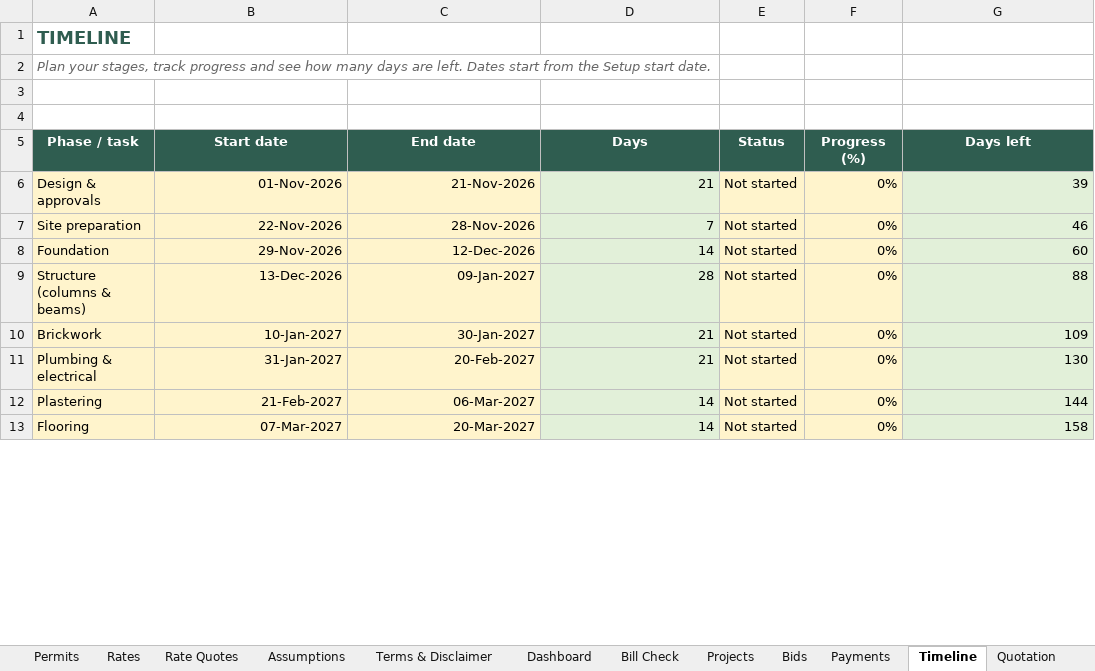
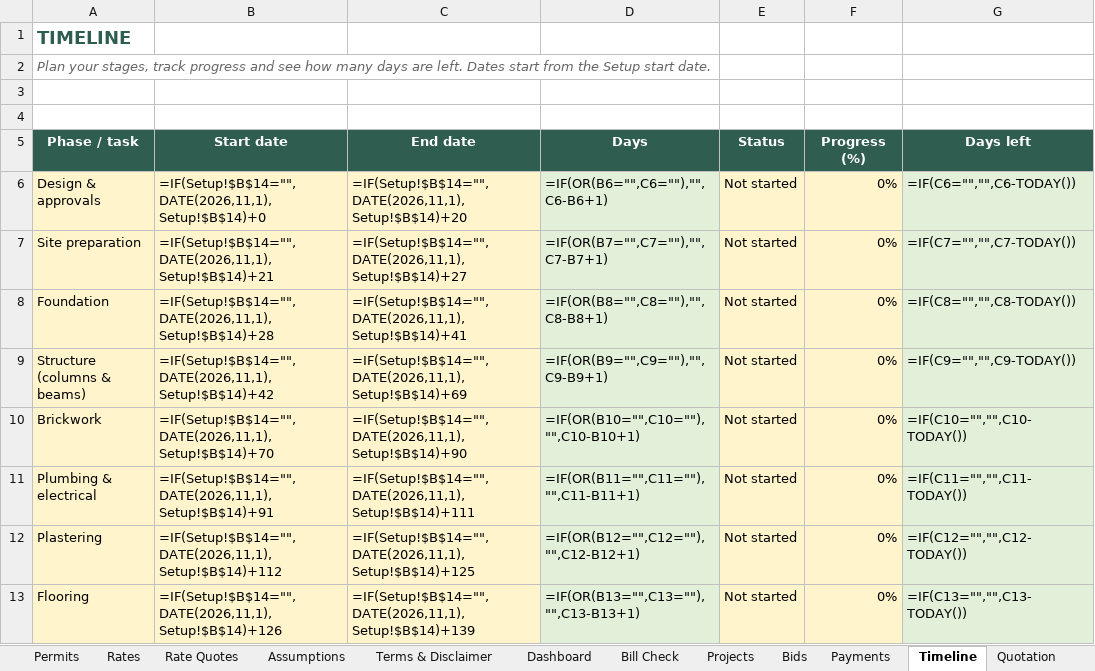
Before and after one commit to naseem3421/thinktools, an Excel workbook: storage/downloads/Construction_Calculator_Pro_INDIA_v2.xlsx, sheet Timeline, drawn as a sheet; only a part is shown; values as stored, in another font and other column widths than the file's, no borders; formulas without a stored value are shown as written; conditional formats not drawn; the diff covers the shown part only; the diff names each change by its address in the sheet, - before the commit and + after, or states it on an @@ line.

```diff
--- a/storage/downloads/Construction_Calculator_Pro_INDIA_v2.xlsx (sheet Timeline)
+++ b/storage/downloads/Construction_Calculator_Pro_INDIA_v2.xlsx (sheet Timeline)
-B6 (Start date): 01-Nov-2026
+B6 (Start date): =IF(Setup!$B$14="",DATE(2026,11,1),Setup!$B$14)+0
-C6 (End date): 21-Nov-2026
+C6 (End date): =IF(Setup!$B$14="",DATE(2026,11,1),Setup!$B$14)+20
-D6 (Days): 21
+D6 (Days): =IF(OR(B6="",C6=""),"",C6-B6+1)
-G6 (Days left): 39
+G6 (Days left): =IF(C6="","",C6-TODAY())
-B7 (Start date): 22-Nov-2026
+B7 (Start date): =IF(Setup!$B$14="",DATE(2026,11,1),Setup!$B$14)+21
-C7 (End date): 28-Nov-2026
+C7 (End date): =IF(Setup!$B$14="",DATE(2026,11,1),Setup!$B$14)+27
-D7 (Days): 7
+D7 (Days): =IF(OR(B7="",C7=""),"",C7-B7+1)
-G7 (Days left): 46
+G7 (Days left): =IF(C7="","",C7-TODAY())
-B8 (Start date): 29-Nov-2026
+B8 (Start date): =IF(Setup!$B$14="",DATE(2026,11,1),Setup!$B$14)+28
-C8 (End date): 12-Dec-2026
+C8 (End date): =IF(Setup!$B$14="",DATE(2026,11,1),Setup!$B$14)+41
-D8 (Days): 14
+D8 (Days): =IF(OR(B8="",C8=""),"",C8-B8+1)
-G8 (Days left): 60
+G8 (Days left): =IF(C8="","",C8-TODAY())
-B9 (Start date): 13-Dec-2026
+B9 (Start date): =IF(Setup!$B$14="",DATE(2026,11,1),Setup!$B$14)+42
-C9 (End date): 09-Jan-2027
+C9 (End date): =IF(Setup!$B$14="",DATE(2026,11,1),Setup!$B$14)+69
-D9 (Days): 28
+D9 (Days): =IF(OR(B9="",C9=""),"",C9-B9+1)
-G9 (Days left): 88
+G9 (Days left): =IF(C9="","",C9-TODAY())
-B10 (Start date): 10-Jan-2027
+B10 (Start date): =IF(Setup!$B$14="",DATE(2026,11,1),Setup!$B$14)+70
-C10 (End date): 30-Jan-2027
+C10 (End date): =IF(Setup!$B$14="",DATE(2026,11,1),Setup!$B$14)+90
-D10 (Days): 21
+D10 (Days): =IF(OR(B10="",C10=""),"",C10-B10+1)
-G10 (Days left): 109
+G10 (Days left): =IF(C10="","",C10-TODAY())
-B11 (Start date): 31-Jan-2027
+B11 (Start date): =IF(Setup!$B$14="",DATE(2026,11,1),Setup!$B$14)+91
-C11 (End date): 20-Feb-2027
+C11 (End date): =IF(Setup!$B$14="",DATE(2026,11,1),Setup!$B$14)+111
-D11 (Days): 21
+D11 (Days): =IF(OR(B11="",C11=""),"",C11-B11+1)
-G11 (Days left): 130
+G11 (Days left): =IF(C11="","",C11-TODAY())
-B12 (Start date): 21-Feb-2027
+B12 (Start date): =IF(Setup!$B$14="",DATE(2026,11,1),Setup!$B$14)+112
-C12 (End date): 06-Mar-2027
+C12 (End date): =IF(Setup!$B$14="",DATE(2026,11,1),Setup!$B$14)+125
-D12 (Days): 14
+D12 (Days): =IF(OR(B12="",C12=""),"",C12-B12+1)
-G12 (Days left): 144
+G12 (Days left): =IF(C12="","",C12-TODAY())
-B13 (Start date): 07-Mar-2027
+B13 (Start date): =IF(Setup!$B$14="",DATE(2026,11,1),Setup!$B$14)+126
-C13 (End date): 20-Mar-2027
+C13 (End date): =IF(Setup!$B$14="",DATE(2026,11,1),Setup!$B$14)+139
-D13 (Days): 14
+D13 (Days): =IF(OR(B13="",C13=""),"",C13-B13+1)
-G13 (Days left): 158
+G13 (Days left): =IF(C13="","",C13-TODAY())
```
Also changed, not shown: 30 edited cells elsewhere in this sheet, sheet Paint & Tiles, sheet Room Costs, sheet Order List, sheet Cost Estimate, sheet Stage Budget, sheet Quotation, 19 more sheets, charts or pictures, storage/downloads/Construction_Calculator_Pro_EXAMPLE_filled.xlsx, storage/downloads/Construction_Calculator_Pro_EXAMPLE_renovation.xlsx, 16 other files.
